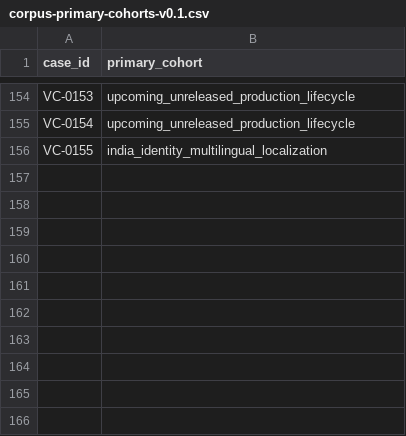
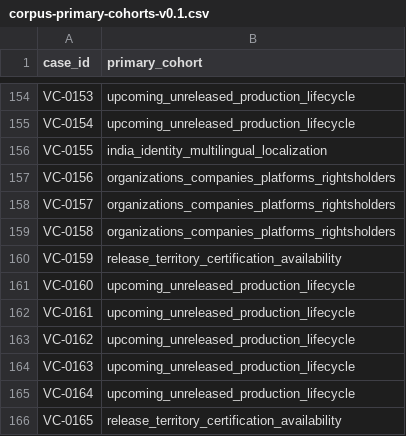
Before and after one commit to rayadinaveen98-ship-it/cinema-and-series, a CSV file: validation/corpus-primary-cohorts-v0.1.csv, drawn as a sheet; only a part is shown, gaps mark what is left out; the diff names each change by its address in the sheet, - before the commit and + after, or states it on an @@ line.

Commit message:
test: classify validation cases VC-0156 through VC-0165

```diff
--- a/validation/corpus-primary-cohorts-v0.1.csv
+++ b/validation/corpus-primary-cohorts-v0.1.csv
+row 157: VC-0156 | organizations_companies_platforms_rightsholders
+row 158: VC-0157 | organizations_companies_platforms_rightsholders
+row 159: VC-0158 | organizations_companies_platforms_rightsholders
+row 160: VC-0159 | release_territory_certification_availability
+row 161: VC-0160 | upcoming_unreleased_production_lifecycle
+row 162: VC-0161 | upcoming_unreleased_production_lifecycle
+row 163: VC-0162 | upcoming_unreleased_production_lifecycle
+row 164: VC-0163 | upcoming_unreleased_production_lifecycle
+row 165: VC-0164 | upcoming_unreleased_production_lifecycle
+row 166: VC-0165 | release_territory_certification_availability
```
